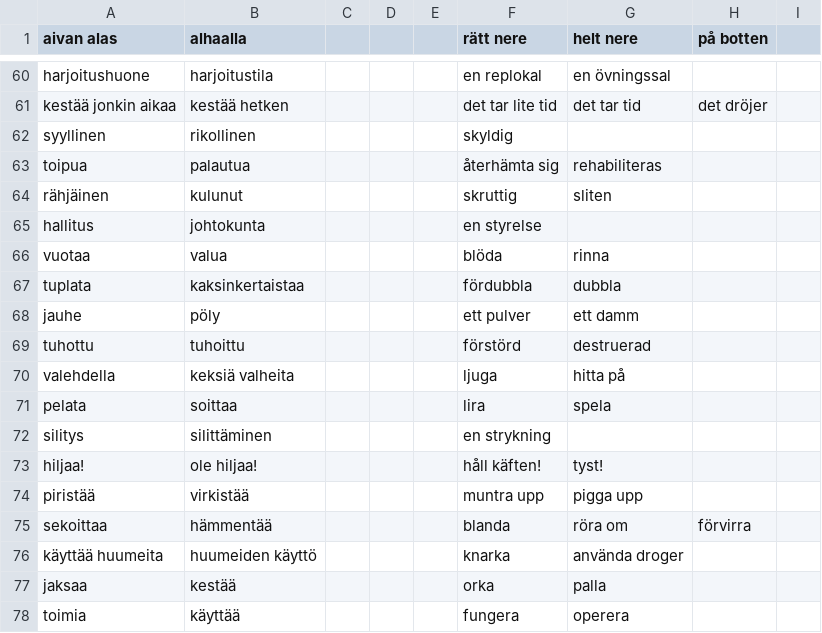
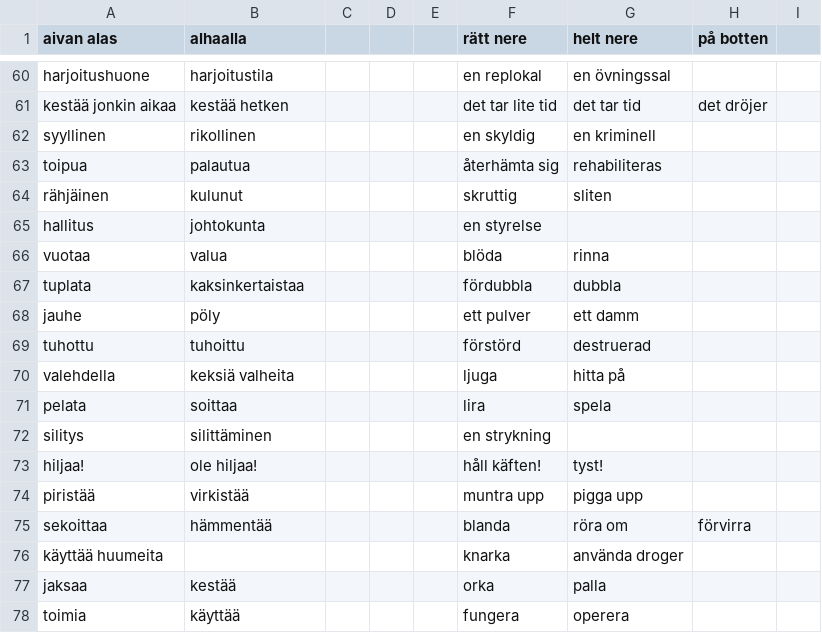
Before and after one commit to Eemeli01/wordgame, a CSV file: data.csv, drawn as a sheet; only a part is shown, gaps mark what is left out.

Commit message:
Update data.csv

```diff
--- a/data.csv
+++ b/data.csv
@@ -61,3 +61,3 @@ harjoitushuone,harjoitustila,,,,en replokal,en övningssal,,,
 kestää jonkin aikaa,kestää hetken,,,,det tar lite tid,det tar tid,det dröjer,,
-syyllinen,rikollinen,,,,skyldig,,,,
+syyllinen,rikollinen,,,,en skyldig,en kriminell,,,
 toipua,palautua,,,,återhämta sig,rehabiliteras,,,
@@ -75,3 +75,3 @@ piristää,virkistää,,,,muntra upp,pigga upp,,,
 sekoittaa,hämmentää,,,,blanda,röra om,förvirra,,
-käyttää huumeita,huumeiden käyttö,,,,knarka,använda droger,,,
+käyttää huumeita,,,,,knarka,använda droger,,,
 jaksaa,kestää,,,,orka,palla,,,
```
